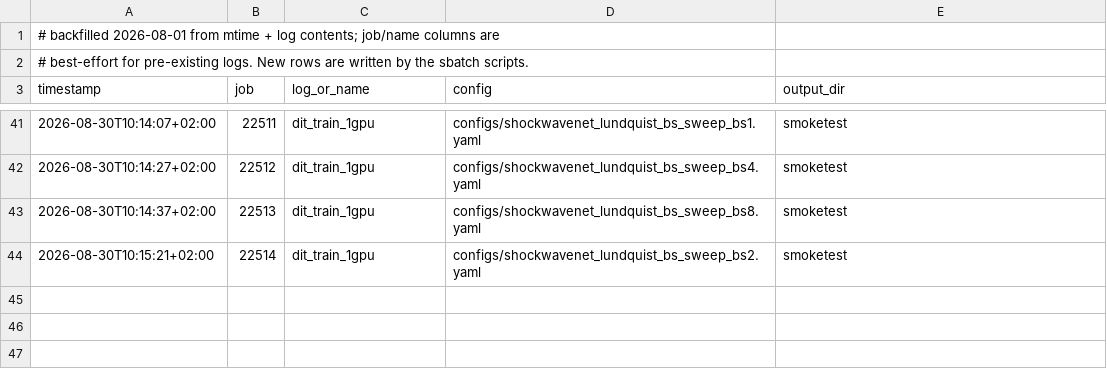
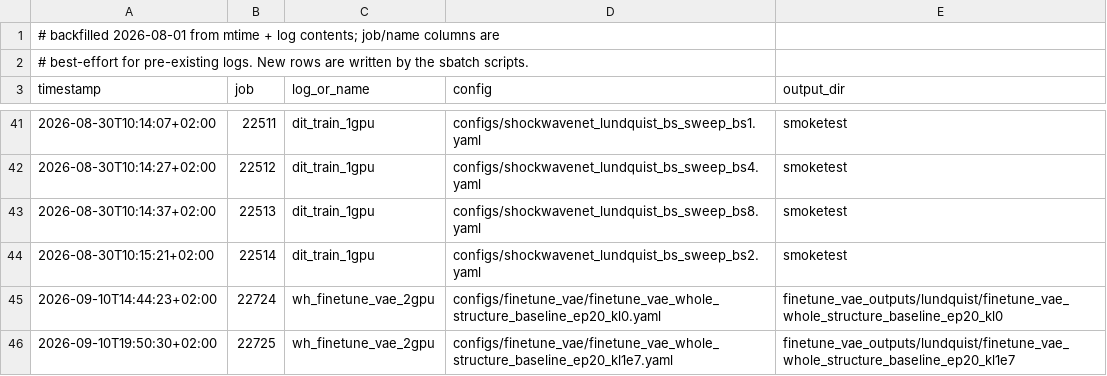
Before and after one commit to Weihao-Li-2001/windinet, a TSV file: logs/lundquist/INDEX.tsv, drawn as a sheet; only a part is shown, gaps mark what is left out.

```diff
--- a/logs/lundquist/INDEX.tsv
+++ b/logs/lundquist/INDEX.tsv
@@ -44 +44,3 @@ timestamp	job	log_or_name	config	output_dir
 2026-08-30T10:15:21+02:00	22514	dit_train_1gpu	configs/shockwavenet_lundquist_bs_sweep_bs2.yaml	smoketest
+2026-09-10T14:44:23+02:00	22724	wh_finetune_vae_2gpu	configs/finetune_vae/finetune_vae_whole_structure_baseline_ep20_kl0.yaml	finetune_vae_outputs/lundquist/finetune_vae_whole_structure_baseline_ep20_kl0
+2026-09-10T19:50:30+02:00	22725	wh_finetune_vae_2gpu	configs/finetune_vae/finetune_vae_whole_structure_baseline_ep20_kl1e7.yaml	finetune_vae_outputs/lundquist/finetune_vae_whole_structure_baseline_ep20_kl1e7
```
Also changed, not shown: 6 other files.
